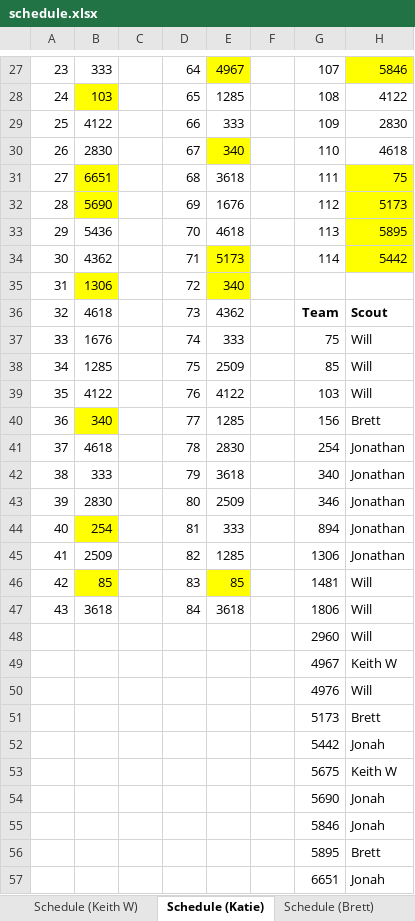
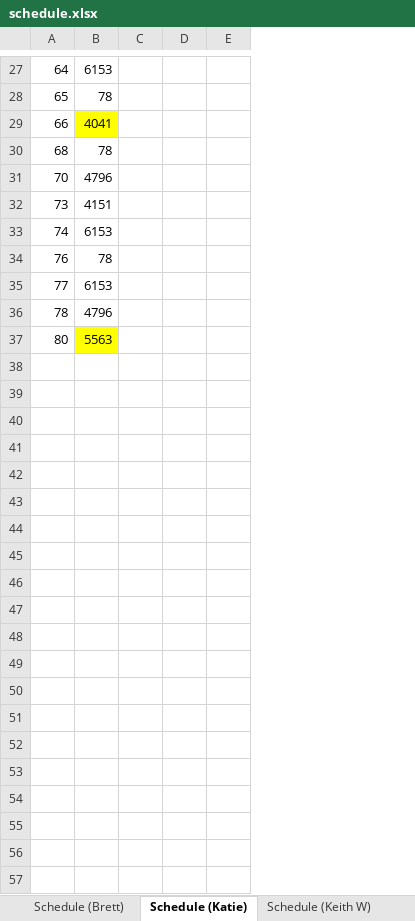
Before and after one commit to Mechanical-Advantage/ScoutAssignmentCode, an Excel workbook: schedule.xlsx, sheet Schedule (Katie), drawn as a sheet; only a part is shown, gaps mark what is left out; values as stored, in another font and other column widths than the file's, no borders; removed rows and columns are numbered as before the commit, all else as after; the diff covers the shown part only; the diff names each change by its address in the sheet, - before the commit and + after, or states it on an @@ line.

Commit message:
Added option to limit first match when generating schedule (to support different scouts on different event days), ordered scout preferences by team, changed format of event title on web interface, changed format of timestamp when displayed in creation screen

```diff
--- a/schedule.xlsx (sheet Schedule (Katie))
+++ b/schedule.xlsx (sheet Schedule (Katie))
@@ sheet tab order changed: Schedule (Brett) | Schedule (Katie) | Schedule (Keith W) @@
-column A, rows 27-29: 23 | 24 | 25; row 31: 27; row 33: 29; rows 36-37: 32 | 33; rows 39-41: 35 | 36 | 37; row 43: 39
-column B, rows 27-29: 333 | 103 | 4122; row 31: 6651; row 33: 5436; rows 36-37: 4618 | 1676; rows 39-41: 4122 | 340 | 4618; row 43: 2830
-column C, empty
-column E, rows 27-29: 4967 | 1285 | 333; row 31: 3618; row 33: 4618; rows 36-37: 4362 | 333; rows 39-41: 4122 | 1285 | 2830; row 43: 2509
+column B, rows 27-37: 6153 | 78 | 4041 | 78 | 4796 | 4151 | 6153 | 78 | 6153 | 4796 | 5563
-column G, rows 27-29: 107 | 108 | 109; row 31: 111; row 33: 113; rows 36-37: Team | 75; rows 39-41: 103 | 156 | 254; row 43: 346
-column H, rows 27-29: 5846 | 4122 | 2830; row 31: 75; row 33: 5895; rows 36-37: Scout | Will; rows 39-41: Will | Brett | Jonathan; row 43: Jonathan
+column D, empty
+column E, empty
-row 30: 26 | 2830 |  | 67 | 340 |  | 110 | 4618
-row 32: 28 | 5690 |  | 69 | 1676 |  | 112 | 5173
-row 34: 30 | 4362 |  | 71 | 5173 |  | 114 | 5442
-row 35: 31 | 1306 |  | 72 | 340
-row 38: 34 | 1285 |  | 75 | 2509 |  | 85 | Will
-row 42: 38 | 333 |  | 79 | 3618 |  | 340 | Jonathan
-row 44: 40 | 254 |  | 81 | 333 |  | 894 | Jonathan
-row 45: 41 | 2509 |  | 82 | 1285 |  | 1306 | Jonathan
-row 46: 42 | 85 |  | 83 | 85 |  | 1481 | Will
-row 47: 43 | 3618 |  | 84 | 3618 |  | 1806 | Will
-row 48:  |  |  |  |  |  | 2960 | Will
-row 49:  |  |  |  |  |  | 4967 | Keith W
-row 50:  |  |  |  |  |  | 4976 | Will
-row 51:  |  |  |  |  |  | 5173 | Brett
-row 52:  |  |  |  |  |  | 5442 | Jonah
-row 53:  |  |  |  |  |  | 5675 | Keith W
-row 54:  |  |  |  |  |  | 5690 | Jonah
-row 55:  |  |  |  |  |  | 5846 | Jonah
-row 56:  |  |  |  |  |  | 5895 | Brett
-row 57:  |  |  |  |  |  | 6651 | Jonah
```
Also changed, not shown: 7 added rows, 7 removed rows and 6 edited cells elsewhere in this sheet, sheet Matches_long, sheet Matches, sheet Primary Scouts, sheet Schedule (Jonathan), sheet Schedule (Brett), sheet Schedule (Jonah), 2 more sheets, other sheet tabs, 2 other files.
